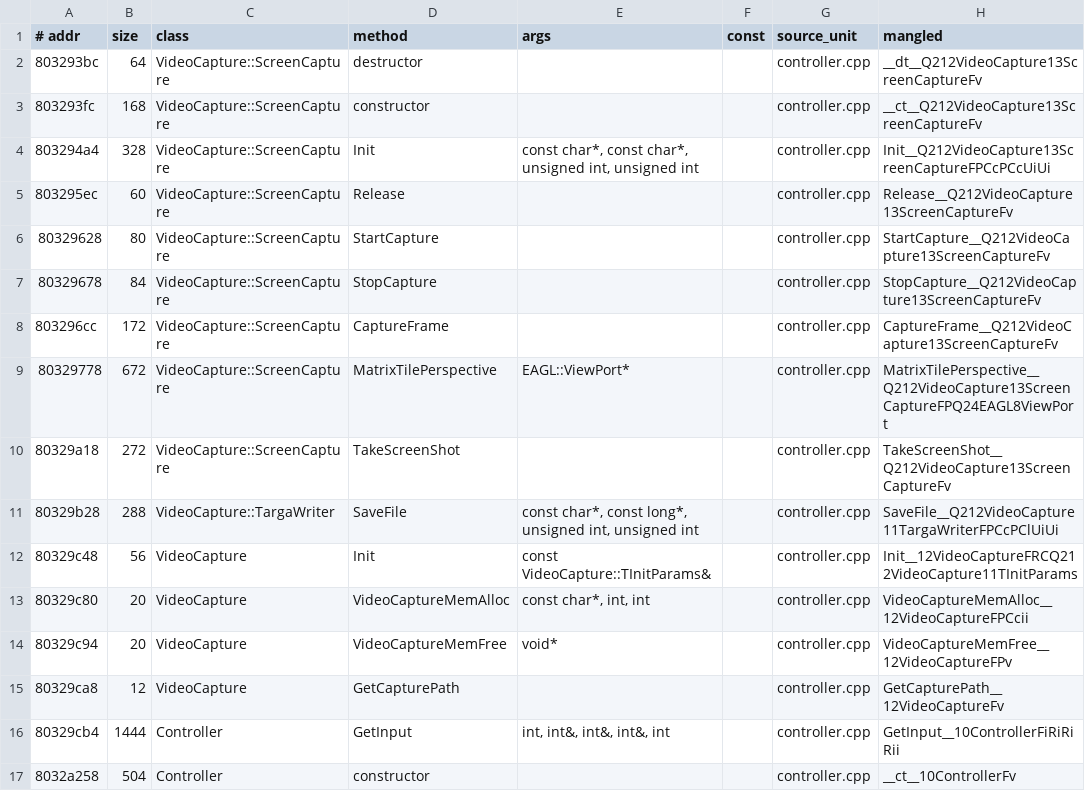
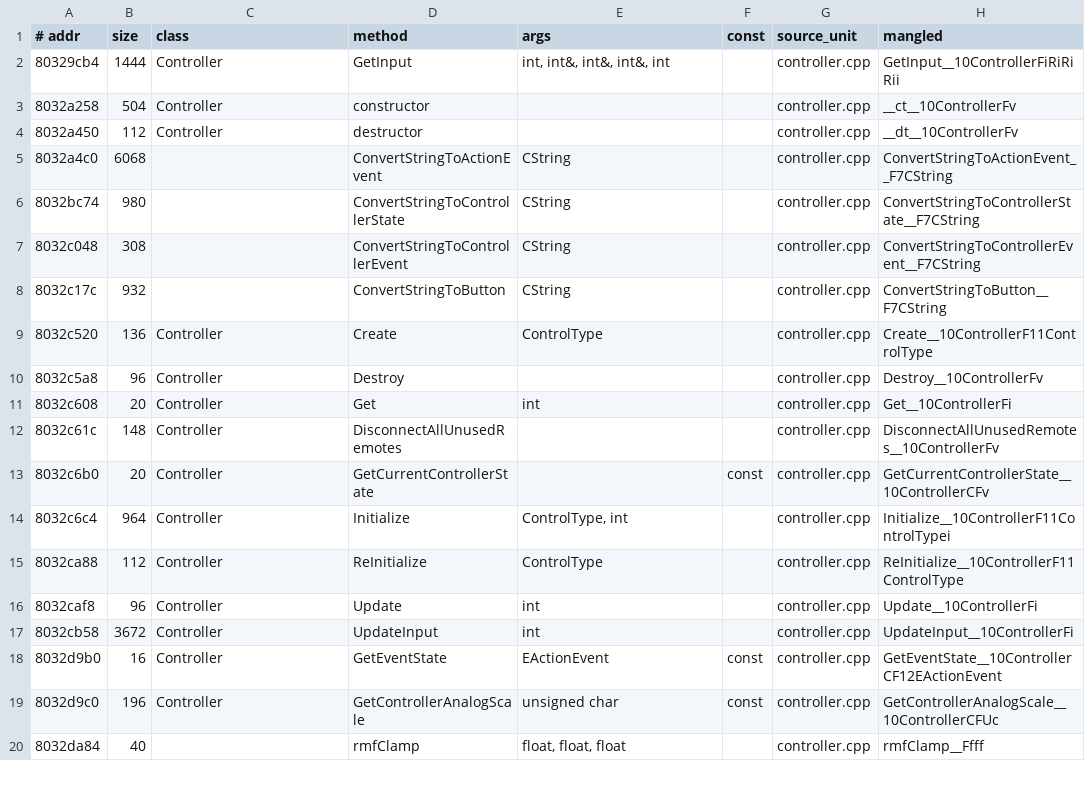
Before and after one commit to Kxboo/EA-Playground, a TSV file: GameMap/data/functions/game-input.tsv, drawn as a sheet; only a part is shown; the shorter side is filled out with more unchanged rows.

```diff
--- a/GameMap/data/functions/game-input.tsv
+++ b/GameMap/data/functions/game-input.tsv
@@ -1,16 +1,2 @@
 # addr	size	class	method	args	const	source_unit	mangled
-803293bc	64	VideoCapture::ScreenCapture	destructor			controller.cpp	__dt__Q212VideoCapture13ScreenCaptureFv
-803293fc	168	VideoCapture::ScreenCapture	constructor			controller.cpp	__ct__Q212VideoCapture13ScreenCaptureFv
-803294a4	328	VideoCapture::ScreenCapture	Init	const char*, const char*, unsigned int, unsigned int		controller.cpp	Init__Q212VideoCapture13ScreenCaptureFPCcPCcUiUi
-803295ec	60	VideoCapture::ScreenCapture	Release			controller.cpp	Release__Q212VideoCapture13ScreenCaptureFv
-80329628	80	VideoCapture::ScreenCapture	StartCapture			controller.cpp	StartCapture__Q212VideoCapture13ScreenCaptureFv
-80329678	84	VideoCapture::ScreenCapture	StopCapture			controller.cpp	StopCapture__Q212VideoCapture13ScreenCaptureFv
-803296cc	172	VideoCapture::ScreenCapture	CaptureFrame			controller.cpp	CaptureFrame__Q212VideoCapture13ScreenCaptureFv
-80329778	672	VideoCapture::ScreenCapture	MatrixTilePerspective	EAGL::ViewPort*		controller.cpp	MatrixTilePerspective__Q212VideoCapture13ScreenCaptureFPQ24EAGL8ViewPort
-80329a18	272	VideoCapture::ScreenCapture	TakeScreenShot			controller.cpp	TakeScreenShot__Q212VideoCapture13ScreenCaptureFv
-80329b28	288	VideoCapture::TargaWriter	SaveFile	const char*, const long*, unsigned int, unsigned int		controller.cpp	SaveFile__Q212VideoCapture11TargaWriterFPCcPClUiUi
-80329c48	56	VideoCapture	Init	const VideoCapture::TInitParams&		controller.cpp	Init__12VideoCaptureFRCQ212VideoCapture11TInitParams
-80329c80	20	VideoCapture	VideoCaptureMemAlloc	const char*, int, int		controller.cpp	VideoCaptureMemAlloc__12VideoCaptureFPCcii
-80329c94	20	VideoCapture	VideoCaptureMemFree	void*		controller.cpp	VideoCaptureMemFree__12VideoCaptureFPv
-80329ca8	12	VideoCapture	GetCapturePath			controller.cpp	GetCapturePath__12VideoCaptureFv
 80329cb4	1444	Controller	GetInput	int, int&, int&, int&, int		controller.cpp	GetInput__10ControllerFiRiRiRii
```
Also changed, not shown: GameMap/data/callgraph.tsv, GameMap/data/functions/engine-engine-support.tsv, 50 other files.
